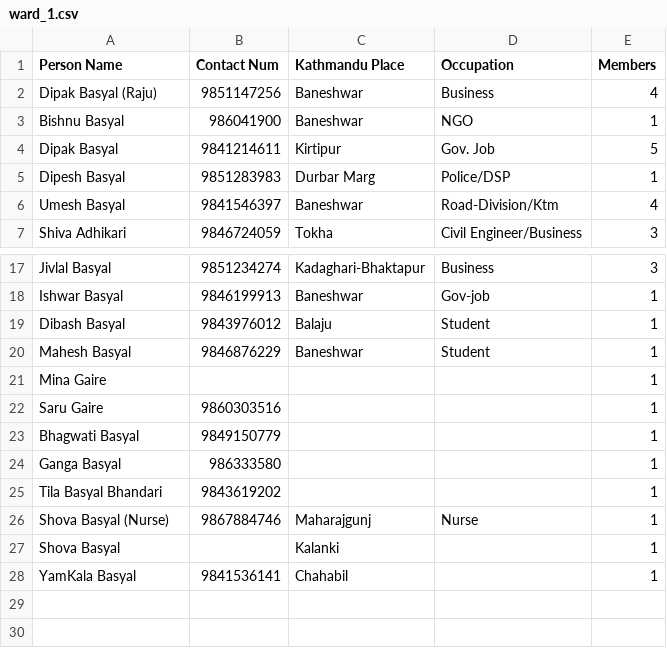
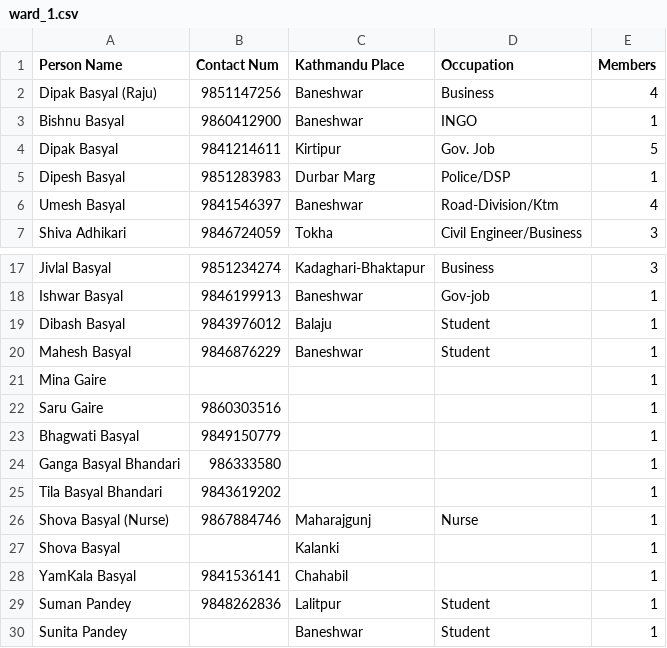
Before and after one commit to bishnusyangja/Malunga_Kathmandu_Sewa_Samaj, a CSV file: ward_1.csv, drawn as a sheet; only a part is shown, gaps mark what is left out.

```diff
--- a/ward_1.csv
+++ b/ward_1.csv
@@ -2,3 +2,3 @@ Person Name, Contact Num, Kathmandu Place, Occupation, Members
 Dipak Basyal (Raju), 9851147256, Baneshwar, Business, 4
-Bishnu Basyal, 986041900, Baneshwar, NGO, 1
+Bishnu Basyal, 9860412900, Baneshwar, INGO, 1
 Dipak Basyal, 9841214611, Kirtipur, Gov. Job, 5
@@ -23,3 +23,3 @@ Saru Gaire, 9860303516, , , 1
 Bhagwati Basyal, 9849150779, , , 1
-Ganga Basyal, 986333580, , , 1
+Ganga Basyal Bhandari, 986333580, , , 1
 Tila Basyal Bhandari, 9843619202, , , 1
@@ -28 +28,3 @@ Shova Basyal, ,Kalanki, , 1
 YamKala Basyal, 9841536141, Chahabil, , 1
+Suman Pandey, 9848262836, Lalitpur, Student, 1
+Sunita Pandey, , Baneshwar, Student, 1
```
Also changed, not shown: ward_2.csv, ward_3.csv, 4 other files.
